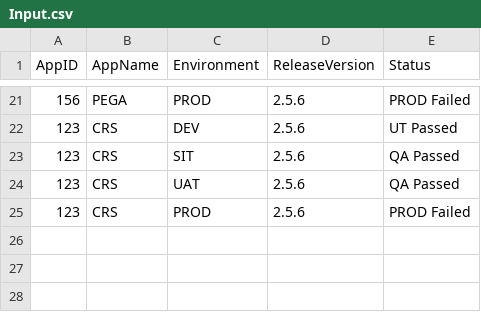
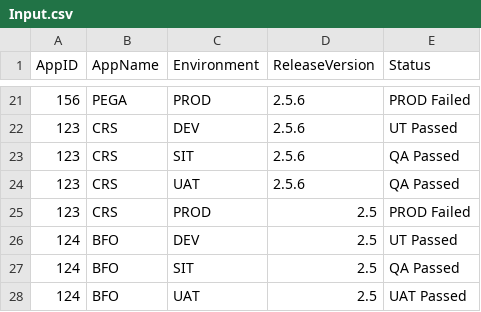
Before and after one commit to MonikaPaulin/Release-Report-Jenkins-Pipeline, a CSV file: Input.csv, drawn as a sheet; only a part is shown, gaps mark what is left out.

Commit message:
Update Input.csv

```diff
--- a/Input.csv
+++ b/Input.csv
@@ -24,2 +24,5 @@ AppID,AppName,Environment,ReleaseVersion,Status
 123,CRS,UAT,2.5.6,QA Passed
-123,CRS,PROD,2.5.6,PROD Failed
+123,CRS,PROD,2.5,PROD Failed
+124,BFO,DEV,2.5,UT Passed
+124,BFO,SIT,2.5,QA Passed
+124,BFO,UAT,2.5,UAT Passed
```
